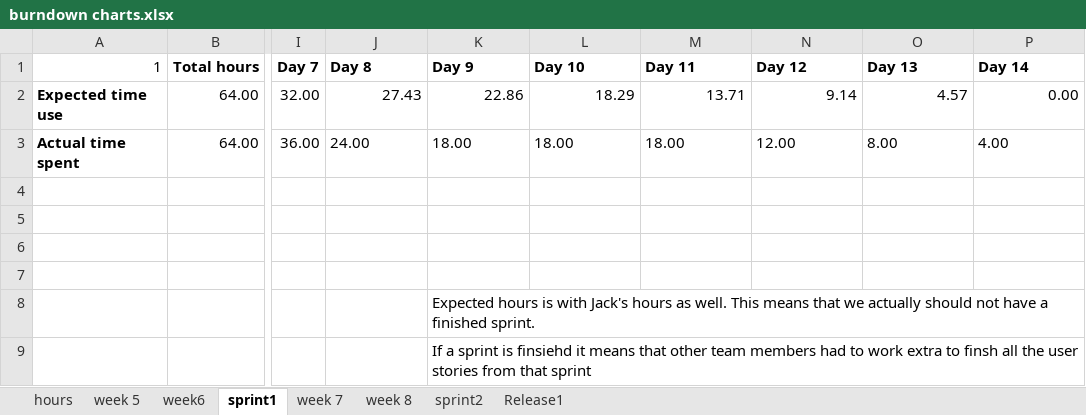
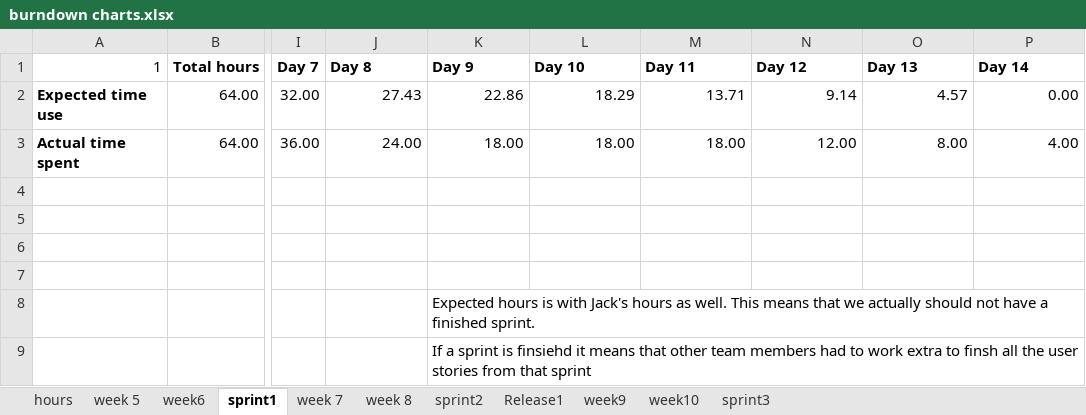
Before and after one commit to andrnors/Group-28---Application-Design-and-Development, an Excel workbook: Documents/burndown charts.xlsx, sheet sprint1, drawn as a sheet; only a part is shown, gaps mark what is left out; values as stored, in another font and other column widths than the file's, no borders; charts and pictures not drawn; the diff names each change by its address in the sheet, - before the commit and + after, or states it on an @@ line.

```diff
--- a/Documents/burndown charts.xlsx (sheet sprint1)
+++ b/Documents/burndown charts.xlsx (sheet sprint1)
+sheet tab: week9
+sheet tab: week10
+sheet tab: sprint3
-J3:P3 alignment: left
+J3:P3 alignment: right
```
Also changed, not shown: sheet hours, sheet sprint2, sheet Release1, charts or pictures, 4 other files.
